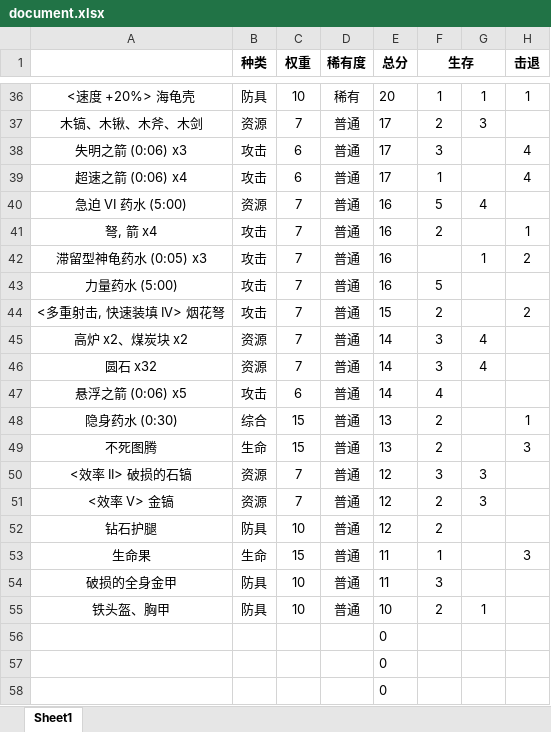
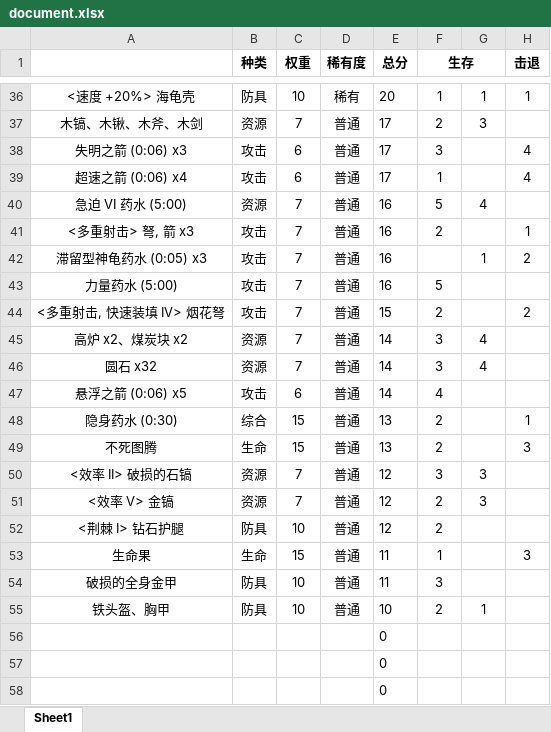
Before and after one commit to Hex-Dragon/LTW3, an Excel workbook: data/item/loot_tables/item/document.xlsx, sheet Sheet1, drawn as a sheet; only a part is shown, gaps mark what is left out; values as stored, in another font and other column widths than the file's, no borders; conditional formats not drawn; the diff names each change by its address in the sheet, - before the commit and + after, or states it on an @@ line.

```diff
--- a/data/item/loot_tables/item/document.xlsx (sheet Sheet1)
+++ b/data/item/loot_tables/item/document.xlsx (sheet Sheet1)
-A41: 弩, 箭 x4
+A41: <多重射击> 弩, 箭 x3
-A52: 钻石护腿
+A52: <荆棘 I> 钻石护腿
```
Also changed, not shown: 12 other files.
